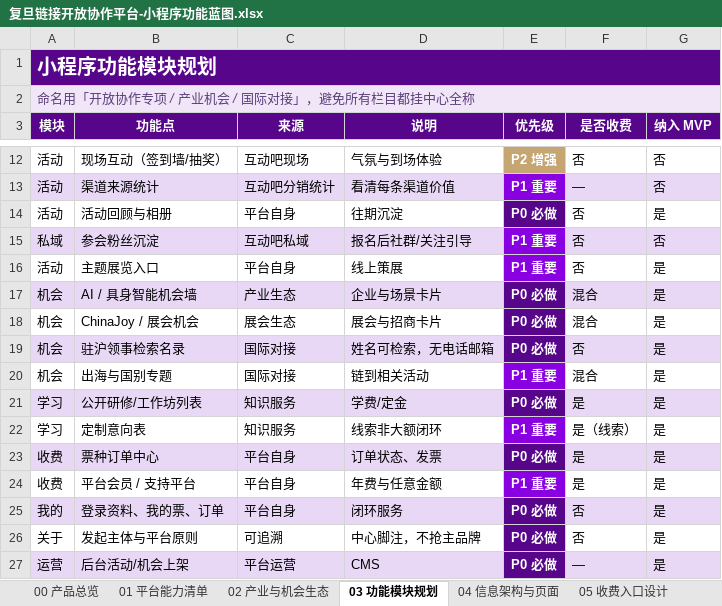
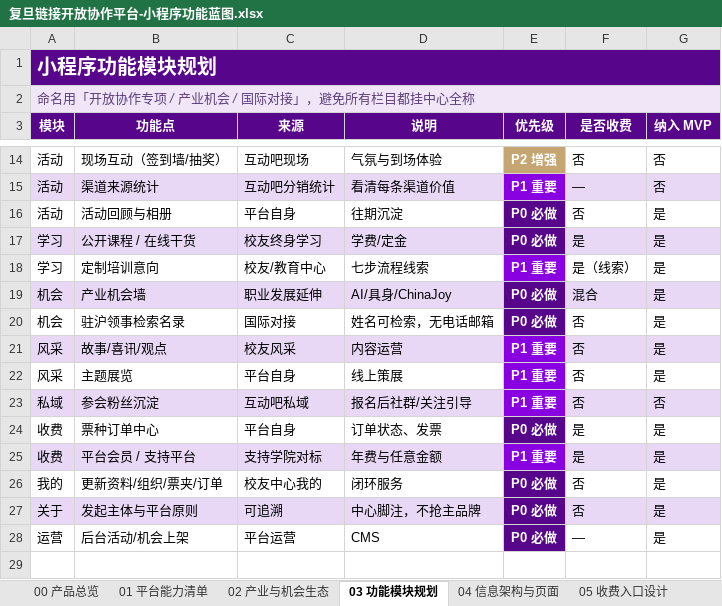
Before and after one commit to hujigang2010-maker/AIDEN, an Excel workbook: output/复旦链接开放协作平台-小程序功能蓝图.xlsx, sheet 03 功能模块规划, drawn as a sheet; only a part is shown, gaps mark what is left out; values as stored, in another font and other column widths than the file's, no borders; removed rows and columns are numbered as before the commit, all else as after; the diff covers the shown part only; the diff names each change by its address in the sheet, - before the commit and + after, or states it on an @@ line.

```diff
--- a/output/复旦链接开放协作平台-小程序功能蓝图.xlsx (sheet 03 功能模块规划)
+++ b/output/复旦链接开放协作平台-小程序功能蓝图.xlsx (sheet 03 功能模块规划)
+row 17: 学习 | 公开课程 / 在线干货 | 校友终身学习 | 学费/定金 | P0 必做 | 是 | 是
+row 18: 学习 | 定制培训意向 | 校友/教育中心 | 七步流程线索 | P1 重要 | 是（线索） | 是
+row 19: 机会 | 产业机会墙 | 职业发展延伸 | AI/具身/ChinaJoy | P0 必做 | 混合 | 是
@@ row 19 moved to row 20: 机会 @@
+row 21: 风采 | 故事/喜讯/观点 | 校友风采 | 内容运营 | P1 重要 | 否 | 是
+row 22: 风采 | 主题展览 | 平台自身 | 线上策展 | P1 重要 | 否 | 是
-row 16: 活动 | 主题展览入口 | 平台自身 | 线上策展 | P1 重要 | 否 | 是
-row 17: 机会 | AI / 具身智能机会墙 | 产业生态 | 企业与场景卡片 | P0 必做 | 混合 | 是
-row 18: 机会 | ChinaJoy / 展会机会 | 展会生态 | 展会与招商卡片 | P0 必做 | 混合 | 是
-row 20: 机会 | 出海与国别专题 | 国际对接 | 链到相关活动 | P1 重要 | 混合 | 是
-row 21: 学习 | 公开研修/工作坊列表 | 知识服务 | 学费/定金 | P0 必做 | 是 | 是
-row 22: 学习 | 定制意向表 | 知识服务 | 线索非大额闭环 | P1 重要 | 是（线索） | 是
-A24:D24 fill: #E8D8F5
+A24:D24 fill: none
-F24:G24 fill: #E8D8F5
+F24:G24 fill: none
-A25:D25 fill: none
+A25:D25 fill: #E8D8F5
-C25 (来源): 平台自身
+C25 (来源): 支持学院对标
-F25:G25 fill: none
+F25:G25 fill: #E8D8F5
-A26:D26 fill: #E8D8F5
+A26:D26 fill: none
-B26 (功能点): 登录资料、我的票、订单
+B26 (功能点): 更新资料/组织/票夹/订单
-C26 (来源): 平台自身
+C26 (来源): 校友中心我的
-F26:G26 fill: #E8D8F5
+F26:G26 fill: none
-A27:D27 fill: none
+A27:D27 fill: #E8D8F5
-F27:G27 fill: none
+F27:G27 fill: #E8D8F5
-A28:D28 fill: #E8D8F5
+A28:D28 fill: none
-F28:G28 fill: #E8D8F5
+F28:G28 fill: none
```
Also changed, not shown: 2 added rows and 8 edited cells elsewhere in this sheet, sheet 01 平台能力清单, sheet 08 三源对标映射, sheet 04 信息架构与页面, sheet 10 命名与表述规范, sheet 00 产品总览, sheet 06 分期与MVP, other sheet tabs, 31 other files.
